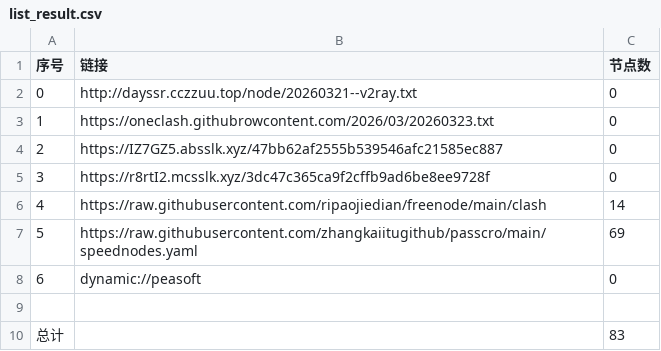
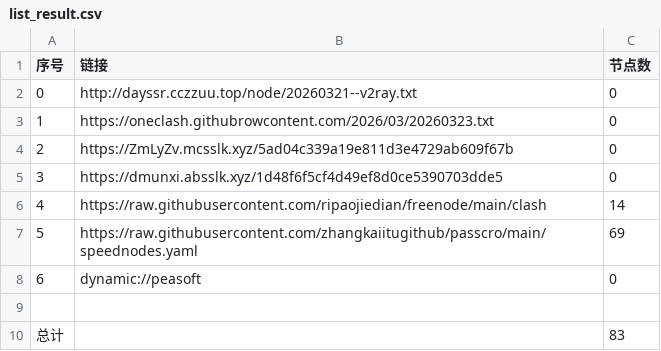
Before and after one commit to obscure1990/AutoMergePublicNodes, a CSV file: list_result.csv, drawn as a sheet.

```diff
--- a/list_result.csv
+++ b/list_result.csv
@@ -3,4 +3,4 @@
 1,https://oneclash.githubrowcontent.com/2026/03/20260323.txt,0
-2,https://IZ7GZ5.absslk.xyz/47bb62af2555b539546afc21585ec887,0
-3,https://r8rtI2.mcsslk.xyz/3dc47c365ca9f2cffb9ad6be8ee9728f,0
+2,https://ZmLyZv.mcsslk.xyz/5ad04c339a19e811d3e4729ab609f67b,0
+3,https://dmunxi.absslk.xyz/1d48f6f5cf4d49ef8d0ce5390703dde5,0
 4,https://raw.githubusercontent.com/ripaojiedian/freenode/main/clash,14
```
Also changed, not shown: 3 other files.
